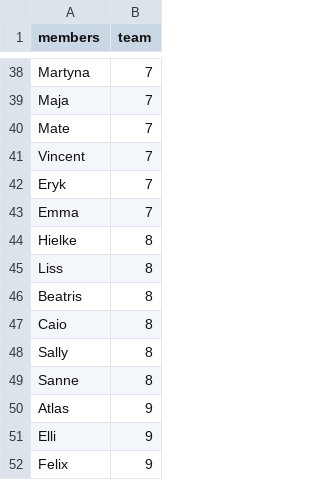
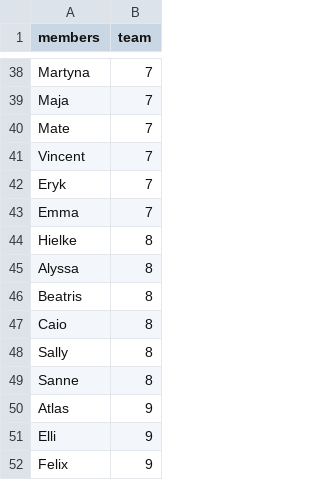
Before and after one commit to Raven-UvA/computational-thinking-week1-group1-DigiCare, a CSV file: challenge_day3/teams.csv, drawn as a sheet; only a part is shown, gaps mark what is left out.

```diff
--- a/challenge_day3/teams.csv
+++ b/challenge_day3/teams.csv
@@ -44,3 +44,3 @@ Emma,7
 Hielke,8
-Liss,8
+Alyssa,8
 Beatris,8
```
Also changed, not shown: 5 other files.
